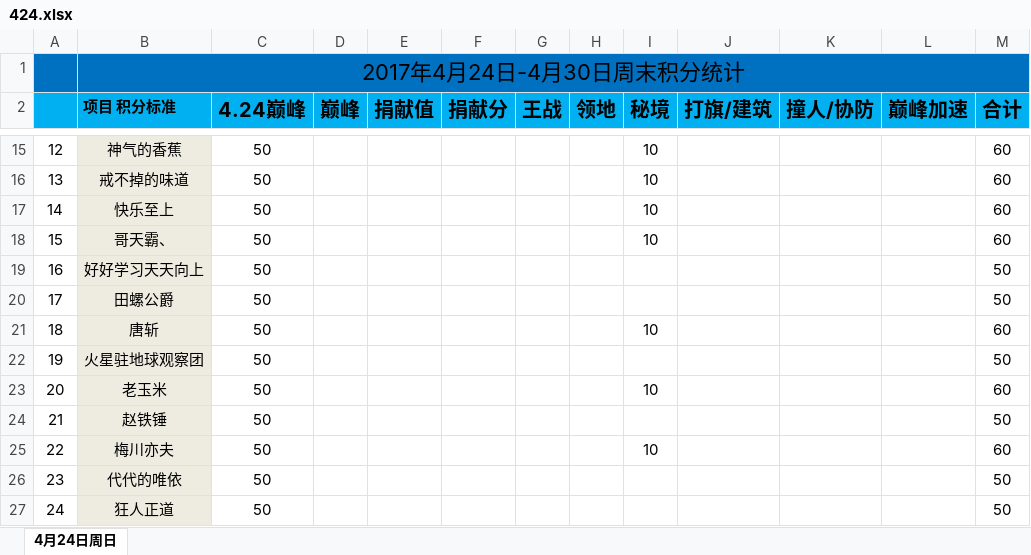
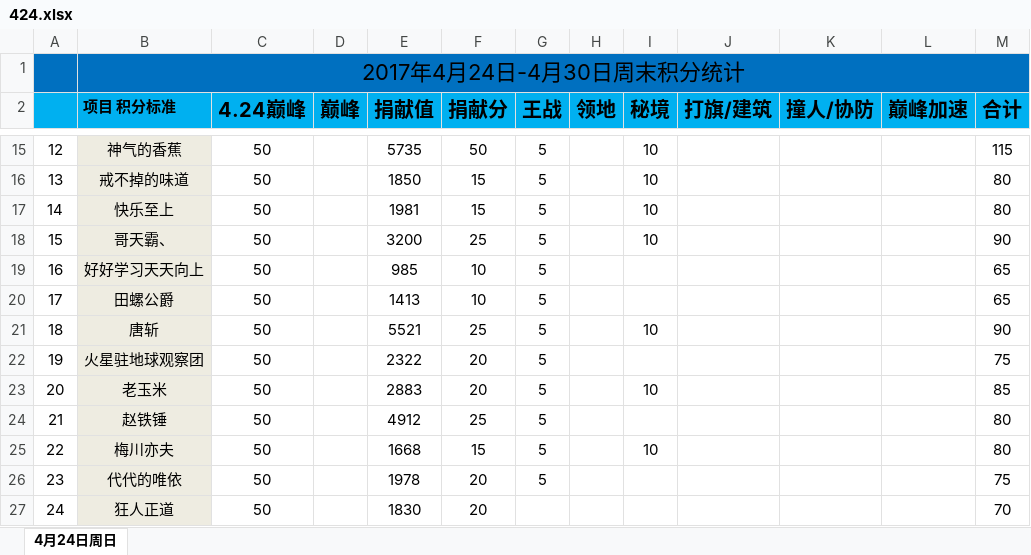
Before and after one commit to keenking/keenking.github.io, an Excel workbook: media/files/2017/04/24/424.xlsx, sheet 4月24日周日, drawn as a sheet; only a part is shown, gaps mark what is left out; values as stored, in another font and other column widths than the file's, no borders; the diff covers the shown part only; the diff names each change by its address in the sheet, - before the commit and + after, or states it on an @@ line.

```diff
--- a/media/files/2017/04/24/424.xlsx (sheet 4月24日周日)
+++ b/media/files/2017/04/24/424.xlsx (sheet 4月24日周日)
-E15 (捐献值): (empty)
+E15 (捐献值): 5735
-F15 (捐献分): (empty)
+F15 (捐献分): 50
-G15:G26 (王战): (empty)
+G15:G26 (王战): 5
-M15 (合计): 60
+M15 (合计): 115
-E16 (捐献值): (empty)
+E16 (捐献值): 1850
-F16:F17 (捐献分): (empty)
+F16:F17 (捐献分): 15
-M16:M17 (合计): 60
+M16:M17 (合计): 80
-E17 (捐献值): (empty)
+E17 (捐献值): 1981
-E18 (捐献值): (empty)
+E18 (捐献值): 3200
-F18 (捐献分): (empty)
+F18 (捐献分): 25
-M18 (合计): 60
+M18 (合计): 90
-E19 (捐献值): (empty)
+E19 (捐献值): 985
-F19:F20 (捐献分): (empty)
+F19:F20 (捐献分): 10
-M19:M20 (合计): 50
+M19:M20 (合计): 65
-E20 (捐献值): (empty)
+E20 (捐献值): 1413
-E21 (捐献值): (empty)
+E21 (捐献值): 5521
-F21 (捐献分): (empty)
+F21 (捐献分): 25
-M21 (合计): 60
+M21 (合计): 90
-E22 (捐献值): (empty)
+E22 (捐献值): 2322
-F22:F23 (捐献分): (empty)
+F22:F23 (捐献分): 20
-M22 (合计): 50
+M22 (合计): 75
-E23 (捐献值): (empty)
+E23 (捐献值): 2883
-M23 (合计): 60
+M23 (合计): 85
-E24 (捐献值): (empty)
+E24 (捐献值): 4912
-F24 (捐献分): (empty)
+F24 (捐献分): 25
-M24 (合计): 50
+M24 (合计): 80
-E25 (捐献值): (empty)
+E25 (捐献值): 1668
-F25 (捐献分): (empty)
+F25 (捐献分): 15
-M25 (合计): 60
+M25 (合计): 80
-E26 (捐献值): (empty)
+E26 (捐献值): 1978
-F26:F27 (捐献分): (empty)
+F26:F27 (捐献分): 20
-M26 (合计): 50
+M26 (合计): 75
-E27 (捐献值): (empty)
+E27 (捐献值): 1830
-M27 (合计): 50
+M27 (合计): 70
```
Also changed, not shown: 1 added row, 2 removed rows and 229 edited cells elsewhere in this sheet, formulas that keep their value.
